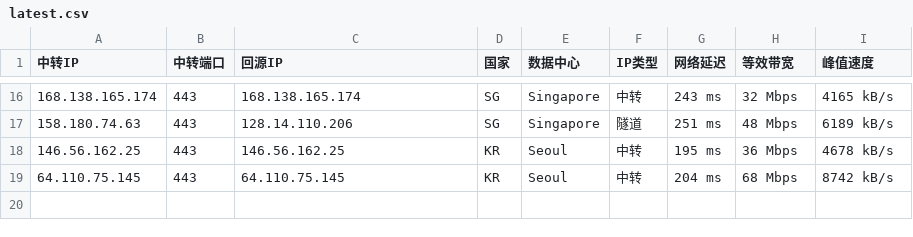
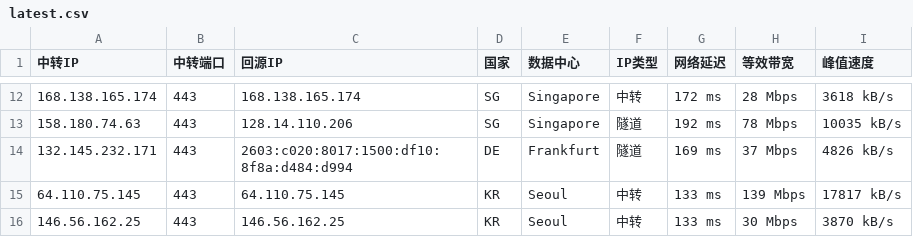
Before and after one commit to 520mmxx/CF-PROXYIP, a CSV file: latest.csv, drawn as a sheet; only a part is shown, gaps mark what is left out; the diff covers the shown part only.

```diff
--- a/latest.csv
+++ b/latest.csv
@@ -16,4 +12,5 @@
-168.138.165.174,443,168.138.165.174,SG,Singapore,中转,243 ms,32 Mbps,4165 kB/s
-158.180.74.63,443,128.14.110.206,SG,Singapore,隧道,251 ms,48 Mbps,6189 kB/s
-146.56.162.25,443,146.56.162.25,KR,Seoul,中转,195 ms,36 Mbps,4678 kB/s
-64.110.75.145,443,64.110.75.145,KR,Seoul,中转,204 ms,68 Mbps,8742 kB/s
+168.138.165.174,443,168.138.165.174,SG,Singapore,中转,172 ms,28 Mbps,3618 kB/s
+158.180.74.63,443,128.14.110.206,SG,Singapore,隧道,192 ms,78 Mbps,10035 kB/s
+132.145.232.171,443,2603:c020:8017:1500:df10:8f8a:d484:d994,DE,Frankfurt,隧道,169 ms,37 Mbps,4826 kB/s
+64.110.75.145,443,64.110.75.145,KR,Seoul,中转,133 ms,139 Mbps,17817 kB/s
+146.56.162.25,443,146.56.162.25,KR,Seoul,中转,133 ms,30 Mbps,3870 kB/s
```
Also changed, not shown: 3 added rows, 7 removed rows and 22 edited cells elsewhere in this file.
